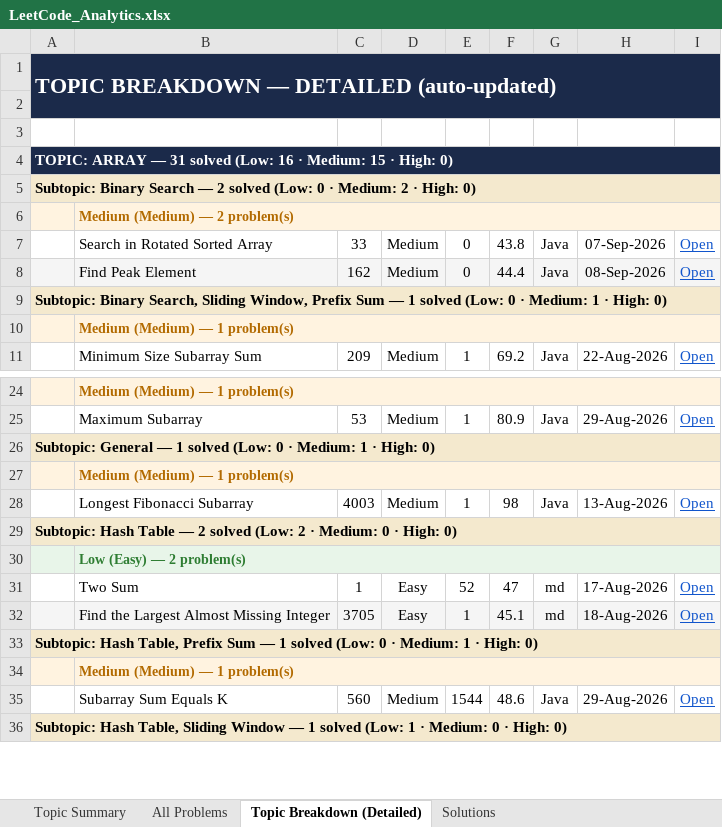
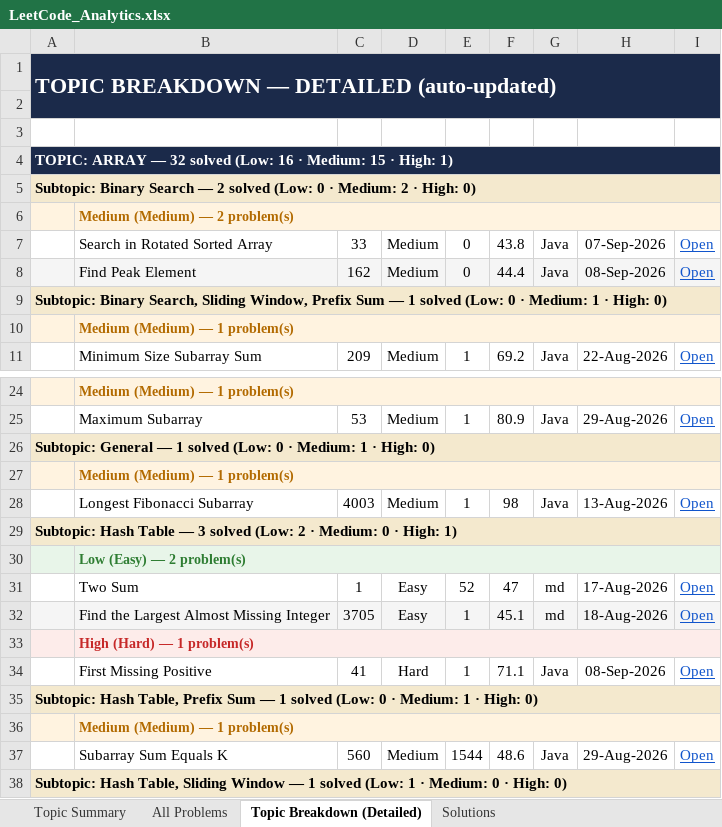
Before and after one commit to jaganathan-v/LeetCode_solutions, an Excel workbook: reports/LeetCode_Analytics.xlsx, sheet Topic Breakdown (Detailed), drawn as a sheet; only a part is shown, gaps mark what is left out; values as stored, in another font and other column widths than the file's, no borders; the diff names each change by its address in the sheet, - before the commit and + after, or states it on an @@ line.

```diff
--- a/reports/LeetCode_Analytics.xlsx (sheet Topic Breakdown (Detailed))
+++ b/reports/LeetCode_Analytics.xlsx (sheet Topic Breakdown (Detailed))
-A4: …ARRAY — 31 solved (Low: 16 · Medium: 15 · High: 0)
+A4: …ARRAY — 32 solved (Low: 16 · Medium: 15 · High: 1)
-A29: …Table — 2 solved (Low: 2 · Medium: 0 · High: 0)
+A29: …Table — 3 solved (Low: 2 · Medium: 0 · High: 1)
+row 33:  | High (Hard) — 1 problem(s)
+row 34:  | First Missing Positive | 41 | Hard | 1 | 71.1 | Java | 08-Sep-2026 | Open
```
Also changed, not shown: sheet Topic Summary, sheet All Problems, sheet Solutions, 1 other file.
